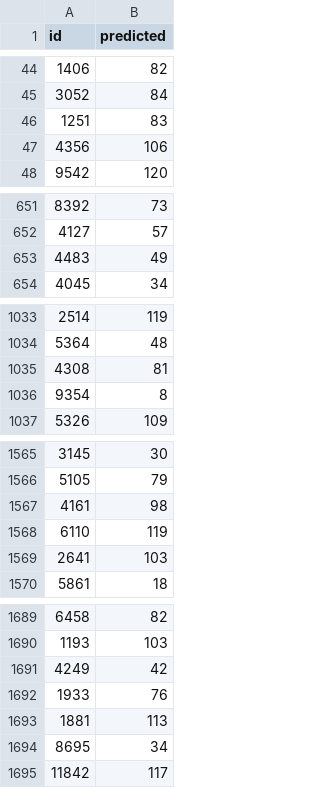
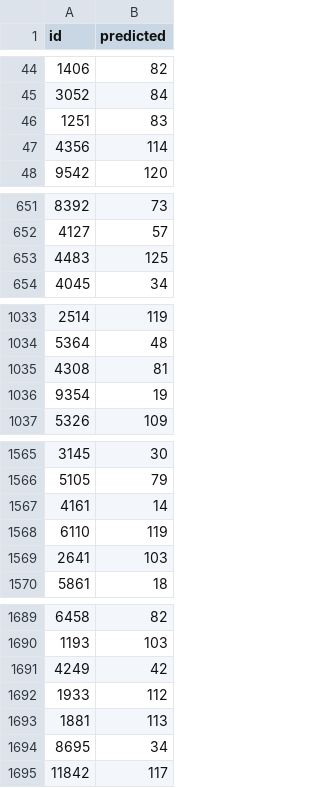
Before and after one commit to Youngkl0726/kaggle_iMaterialist-Challenge-Furniture-at-FGVC5, a CSV file: ensemble.csv, drawn as a sheet; only a part is shown, gaps mark what is left out; the diff covers the shown part only.

```diff
--- a/ensemble.csv
+++ b/ensemble.csv
@@ -46,3 +46,3 @@ id,predicted
 1251,83
-4356,106
+4356,114
 9542,120
@@ -652,3 +652,3 @@ id,predicted
 4127,57
-4483,49
+4483,125
 4045,34
@@ -1035,3 +1035,3 @@ id,predicted
 4308,81
-9354,8
+9354,19
 5326,109
@@ -1566,3 +1566,3 @@ id,predicted
 5105,79
-4161,98
+4161,14
 6110,119
@@ -1691,3 +1691,3 @@ id,predicted
 4249,42
-1933,76
+1933,112
 1881,113
```
Also changed, not shown: 10 edited cells elsewhere in this file, 2 other files.
